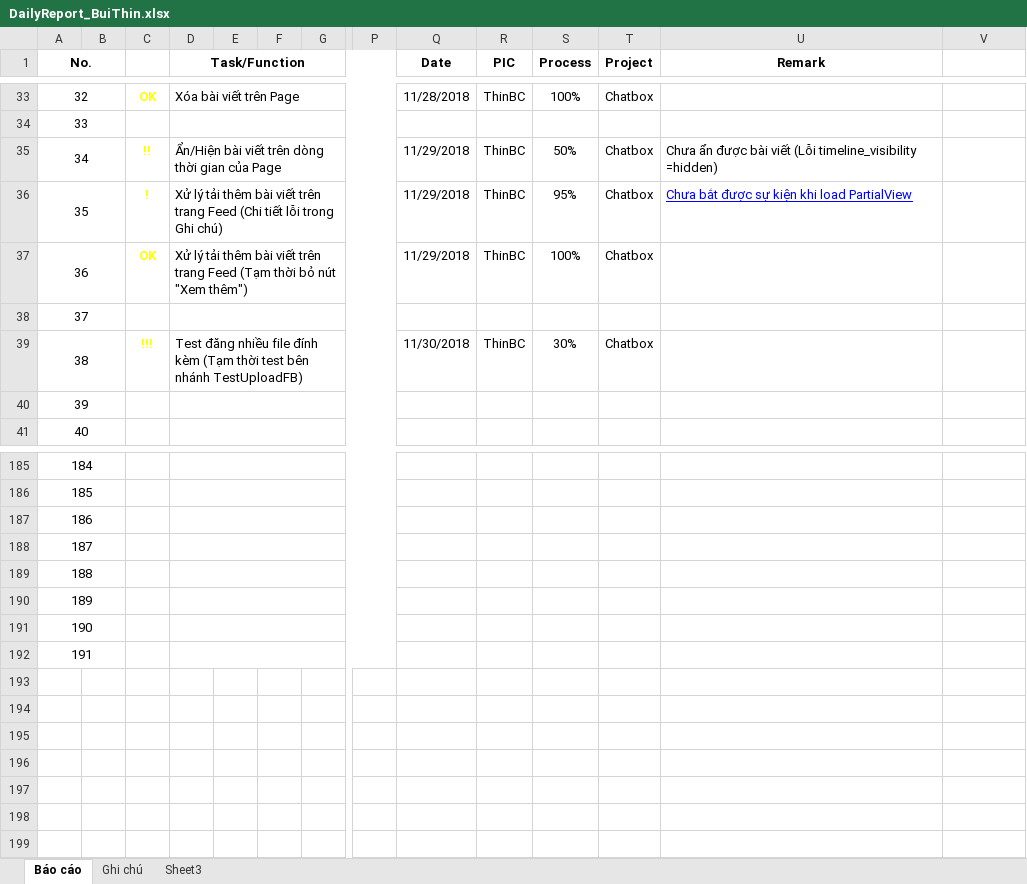
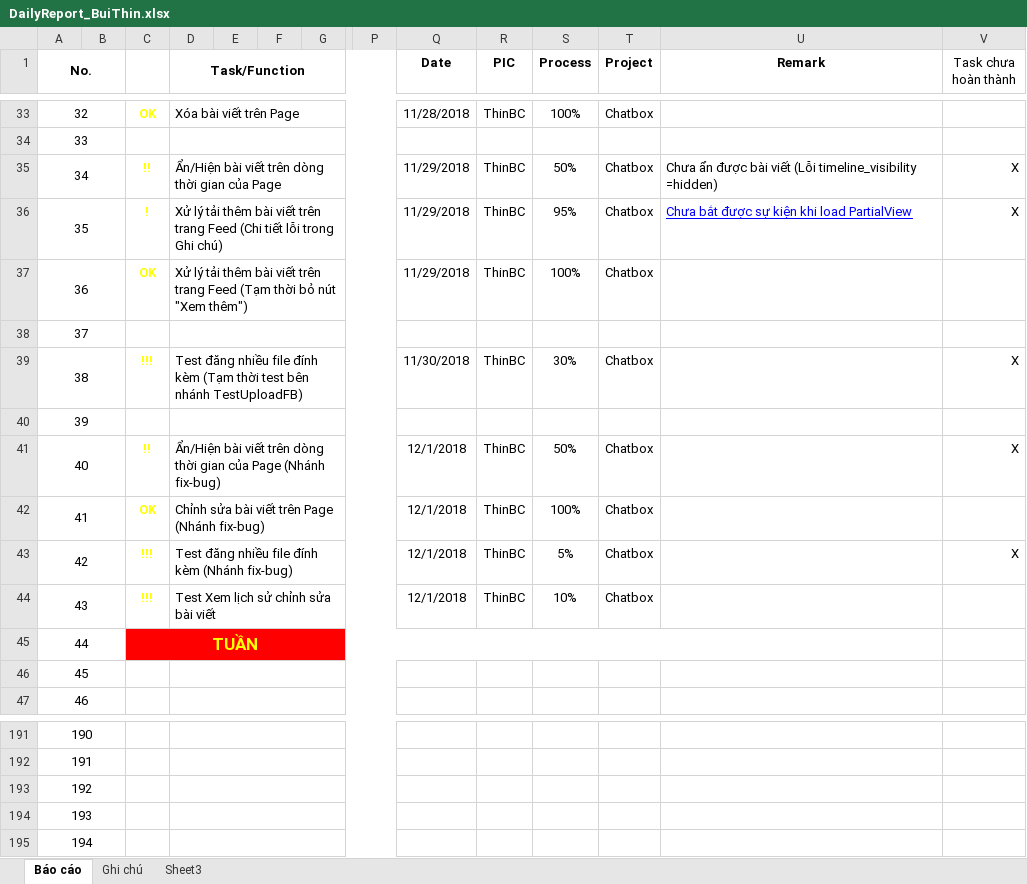
Before and after one commit to pcadev/Reports, an Excel workbook: DailyReport/DailyReport_BuiThin.xlsx, sheet Báo cáo, drawn as a sheet; only a part is shown, gaps mark what is left out; values as stored, in another font and other column widths than the file's, no borders; conditional formats not drawn; removed rows and columns are numbered as before the commit, all else as after; rows hold the shown columns only; the diff covers the shown part only; the diff names each change by its address in the sheet, - before the commit and + after, or states it on an @@ line.

```diff
--- a/DailyReport/DailyReport_BuiThin.xlsx (sheet Báo cáo)
+++ b/DailyReport/DailyReport_BuiThin.xlsx (sheet Báo cáo)
-V1: (empty)
+V1: Task chưa hoàn thành
@@ column A (No.) renumbered between rows 28 and 195 @@
-V35:V36 (Task chưa hoàn thành): (empty)
+V35:V36 (Task chưa hoàn thành): X
-V39 (Task chưa hoàn thành): (empty)
+V39 (Task chưa hoàn thành): X
@@ row 30 moved to row 40: 39 @@
+row 41: 40 |  | !! | Ẩn/Hiện bài viết trên dòng thời gian của Page (Nhánh fix-bug) |  |  |  |  | 12/1/2018 | ThinBC | 50% | Chatbox |  | X
+row 42: 41 |  | OK | Chỉnh sửa bài viết trên Page (Nhánh fix-bug) |  |  |  |  | 12/1/2018 | ThinBC | 100% | Chatbox
+row 43: 42 |  | !!! | Test đăng nhiều file đính kèm (Nhánh fix-bug) |  |  |  |  | 12/1/2018 | ThinBC | 5% | Chatbox |  | X
+row 44: 43 |  | !!! | Test Xem lịch sử chỉnh sửa bài viết |  |  |  |  | 12/1/2018 | ThinBC | 10% | Chatbox
+row 45: 44 |  | TUẦN
-row 190: 189
-row 191: 190
-row 192: 191
```
Also changed, not shown: 3 added rows, 2 removed rows and 14 edited cells elsewhere in this sheet, formulas that keep their value, charts or pictures.
